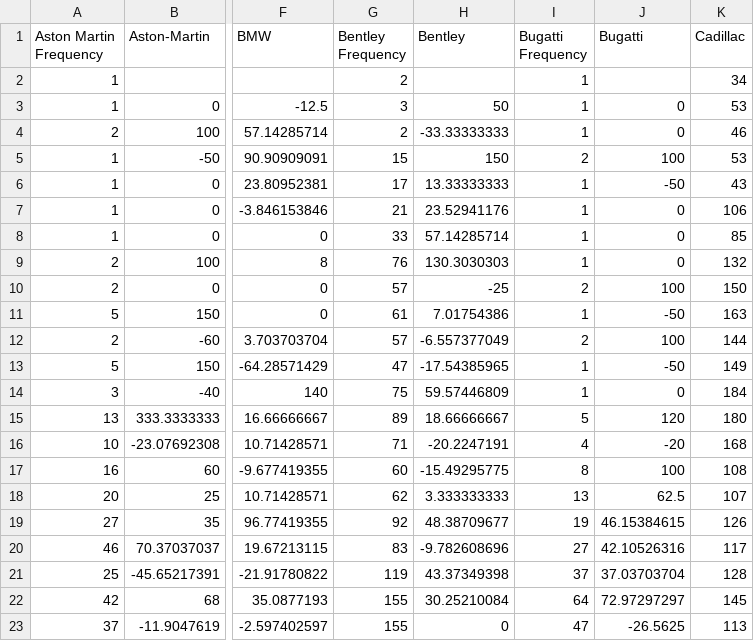
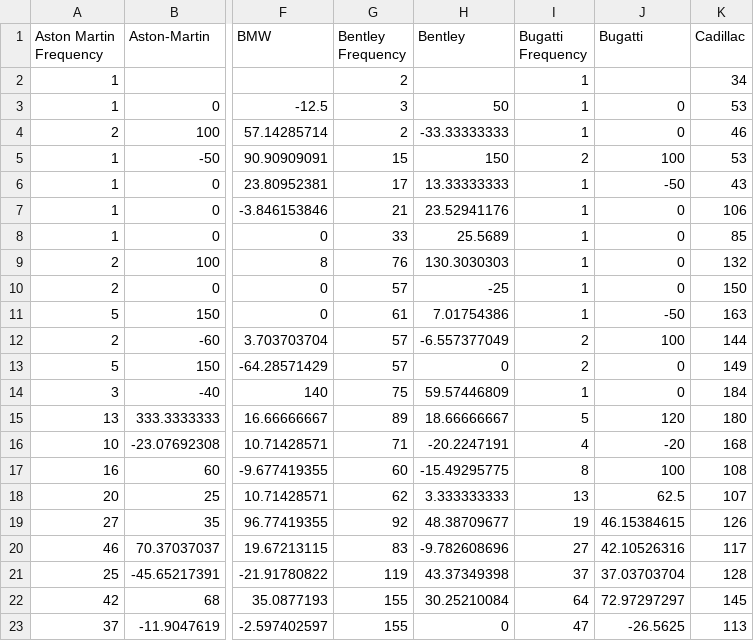
Before and after one commit to leah-ajmani/P2-CS3300, a CSV file: Car_Rap_Percentages.csv, drawn as a sheet; only a part is shown, gaps mark what is left out; the diff names each change by its address in the sheet, - before the commit and + after, or states it on an @@ line.

Commit message:
Cleaned up data. Changed line thickness. Added content

```diff
--- a/Car_Rap_Percentages.csv
+++ b/Car_Rap_Percentages.csv
-H8 (Bentley): 57.14285714
+H8 (Bentley): 25.5689
-I10 (Bugatti Frequency): 2
+I10 (Bugatti Frequency): 1
-J10 (Bugatti): 100
+J10 (Bugatti): 0
-G13 (Bentley Frequency): 47
+G13 (Bentley Frequency): 57
-H13 (Bentley): -17.54385965
+H13 (Bentley): 0
-I13 (Bugatti Frequency): 1
+I13 (Bugatti Frequency): 2
-J13 (Bugatti): -50
+J13 (Bugatti): 0
```
Also changed, not shown: 1 other file.
